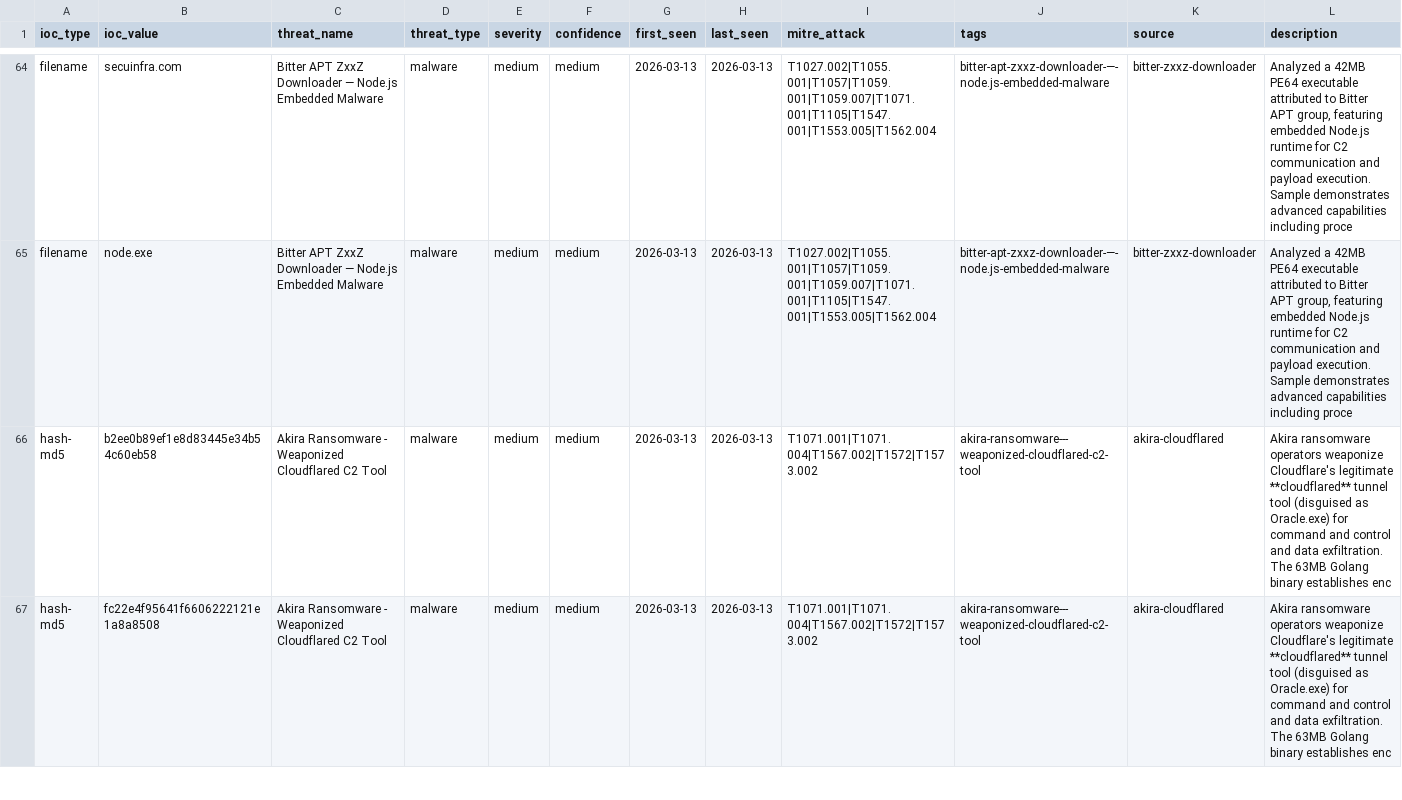
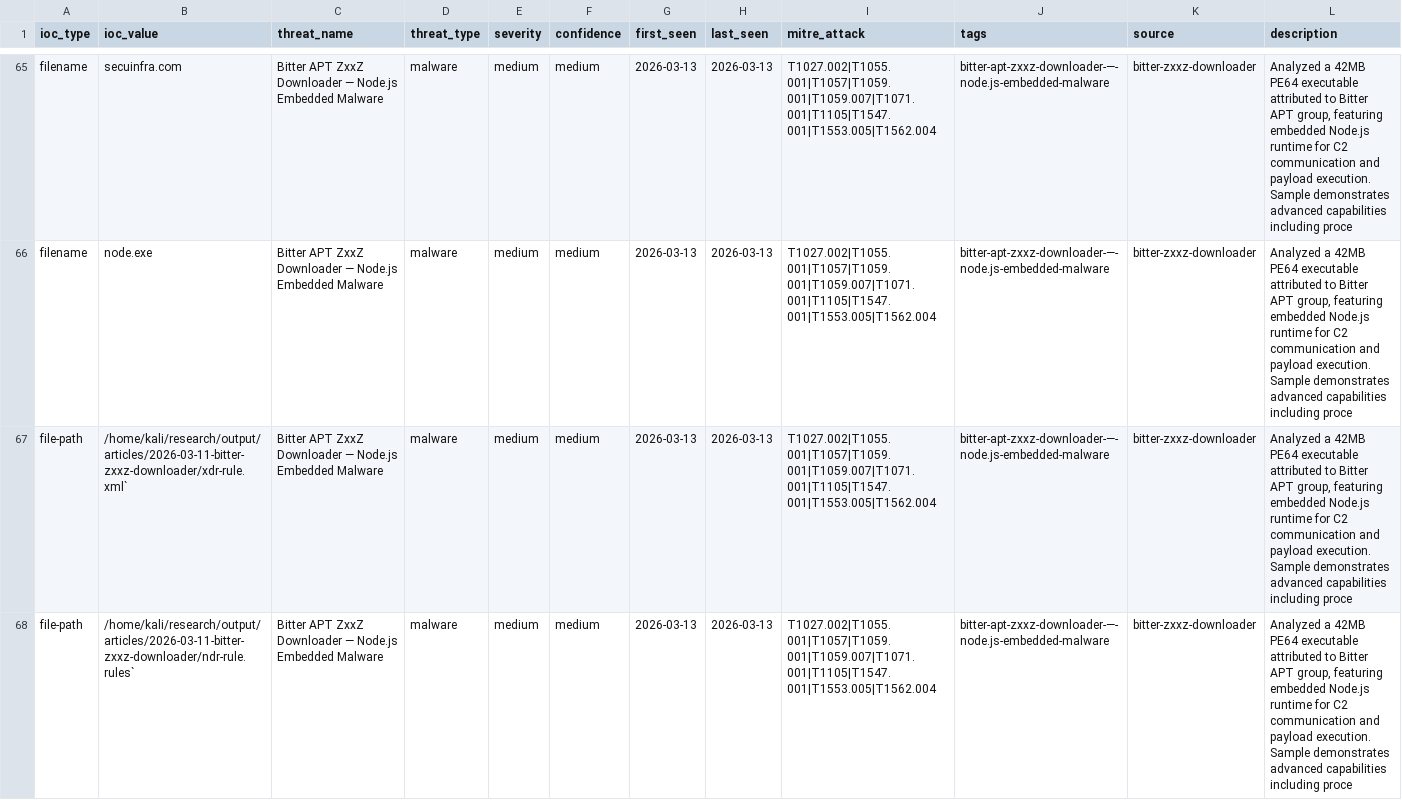
Before and after one commit to perisai-labs/indra-cti, a CSV file: feeds/ioc-malware.csv, drawn as a sheet; only a part is shown, gaps mark what is left out; the shorter side is filled out with more unchanged rows; the diff covers the shown part only; the diff names each change by its address in the sheet, - before the commit and + after, or states it on an @@ line.

Commit message:
Daily IOC feed update 2026-03-22 - 96 new indicators

```diff
--- a/feeds/ioc-malware.csv
+++ b/feeds/ioc-malware.csv
+row 67: file-path | /home/kali/research/output/articles/2026-03-11-bitter-zxxz-downloader/xdr-rule.xml` | Bitter APT ZxxZ Downloader — Node.js Embedded Malware | malware | medium | medium | 2026-03-13 | 2026-03-13 | T1027.002|T1055.001|T1057|T1059.001|T1059.007|T1071.001|T1105|T1547.001|T1553.005|T1562.004 | bitter-apt-zxxz-downloader-—-node.js-embedded-malware | bitter-zxxz-downloader | Analyzed a 42MB PE64 executable attributed to Bitter APT group, featuring embedded Node.js runtime for C2 communication and payload execution. Sample demonstrates advanced capabilities including proce
+row 68: file-path | /home/kali/research/output/articles/2026-03-11-bitter-zxxz-downloader/ndr-rule.rules` | Bitter APT ZxxZ Downloader — Node.js Embedded Malware | malware | medium | medium | 2026-03-13 | 2026-03-13 | T1027.002|T1055.001|T1057|T1059.001|T1059.007|T1071.001|T1105|T1547.001|T1553.005|T1562.004 | bitter-apt-zxxz-downloader-—-node.js-embedded-malware | bitter-zxxz-downloader | Analyzed a 42MB PE64 executable attributed to Bitter APT group, featuring embedded Node.js runtime for C2 communication and payload execution. Sample demonstrates advanced capabilities including proce
```
Also changed, not shown: 6 added rows elsewhere in this file, 2 other files.
